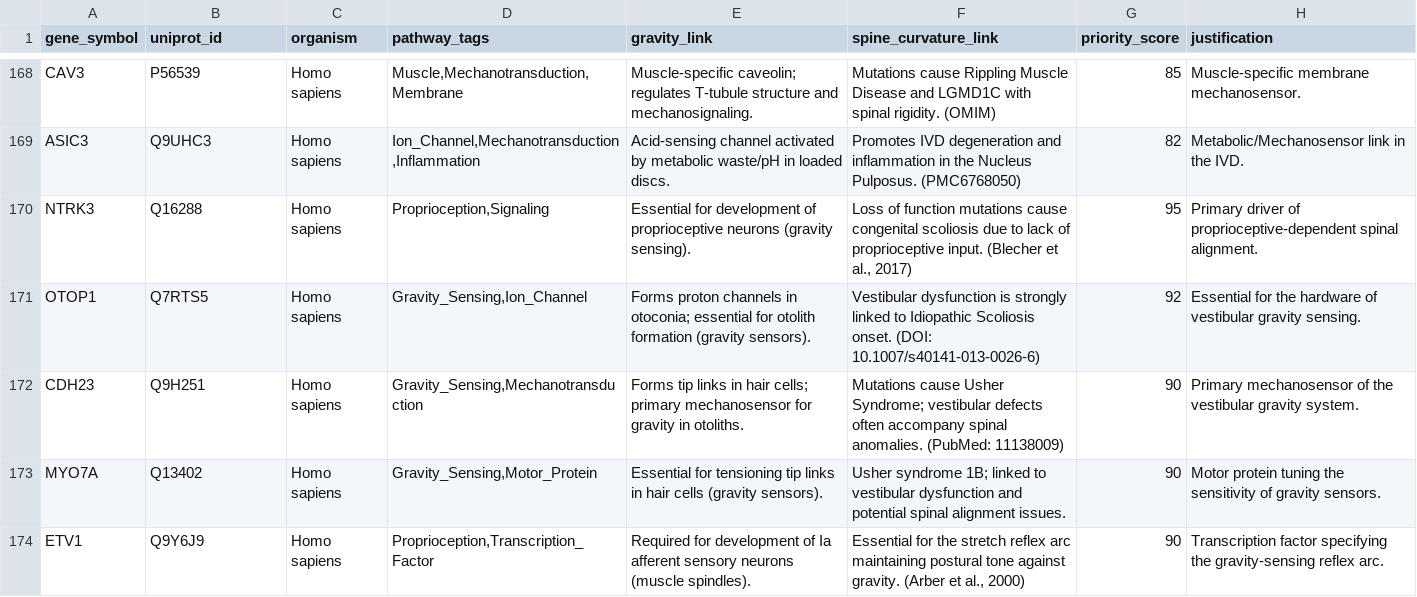
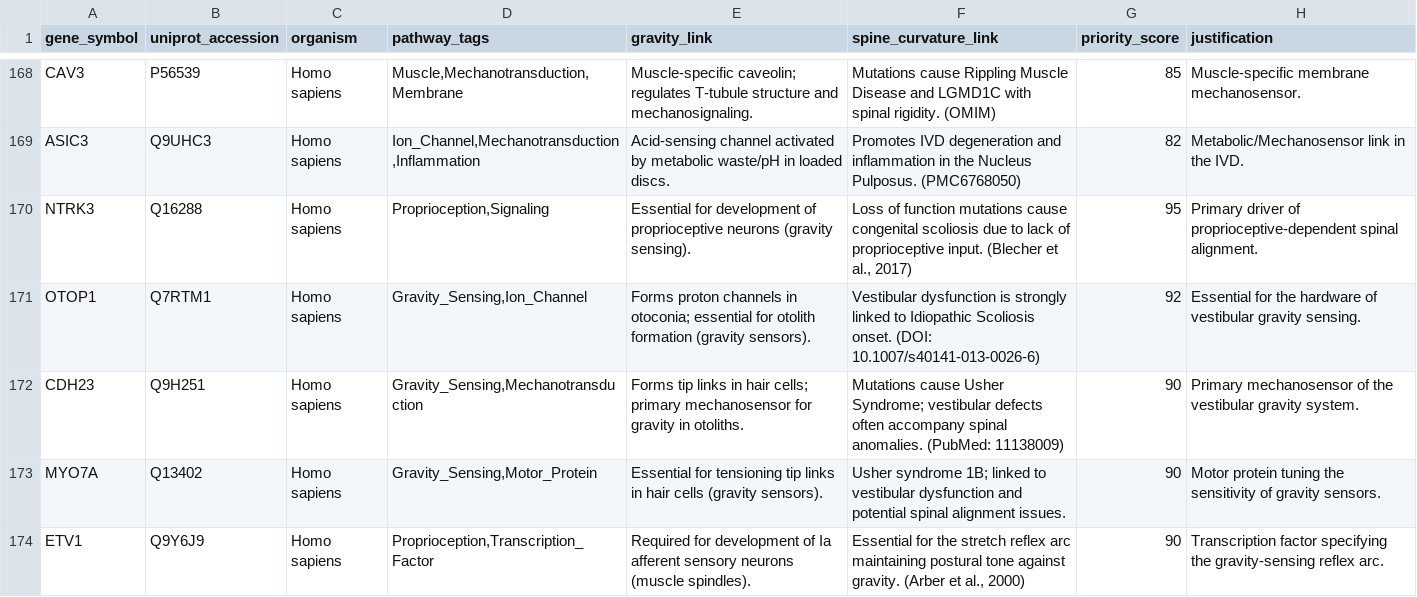
Before and after one commit to sayuj1989-ops/life, a CSV file: data/candidates_master.csv, drawn as a sheet; only a part is shown, gaps mark what is left out; the diff names each change by its address in the sheet, - before the commit and + after, or states it on an @@ line.

```diff
--- a/data/candidates_master.csv
+++ b/data/candidates_master.csv
-B1: uniprot_id
+B1: uniprot_accession
-B171 (uniprot_accession): Q7RTS5
+B171 (uniprot_accession): Q7RTM1
```
Also changed, not shown: research/alphafold_countercurvature/data/manifest.csv, research/alphafold_countercurvature/data/processed/candidates.csv, 6 other files.
